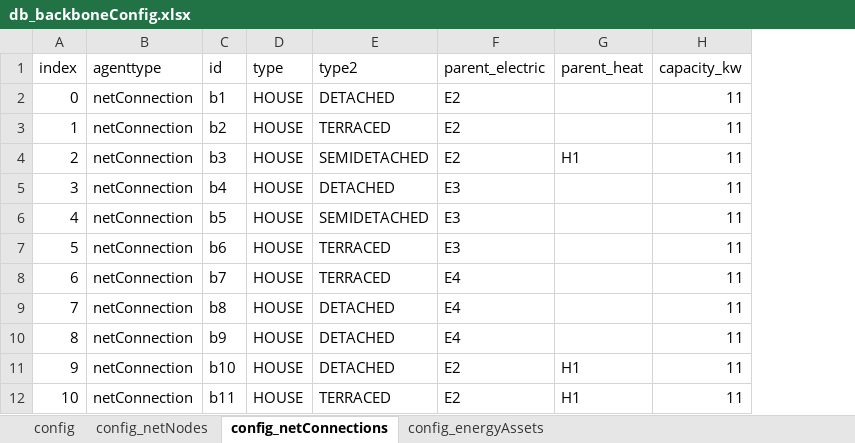
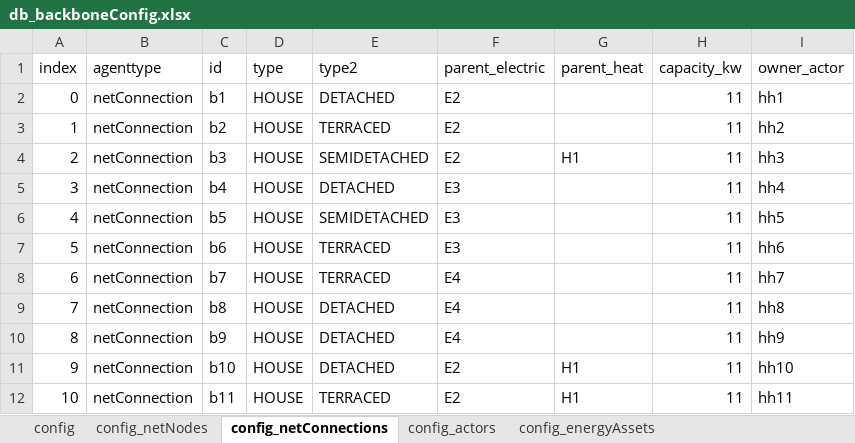
Before and after one commit to Zenmo/HOLON, an Excel workbook: Base/db_backboneConfig.xlsx, sheet config_netConnections, drawn as a sheet; only a part is shown; values as stored, in another font and other column widths than the file's, no borders; the diff names each change by its address in the sheet, - before the commit and + after, or states it on an @@ line.

Commit message:
Added actor agents and connected them to NetConnections and each other
No functionality yet, besides creating agents and making agent-connections

```diff
--- a/Base/db_backboneConfig.xlsx (sheet config_netConnections)
+++ b/Base/db_backboneConfig.xlsx (sheet config_netConnections)
+sheet tab: config_actors
+column I (owner_actor), rows 2-12: hh1 | hh2 | hh3 | hh4 | hh5 | hh6 | hh7 | hh8 | hh9 | hh10 | hh11
```
Also changed, not shown: 5 other files.
